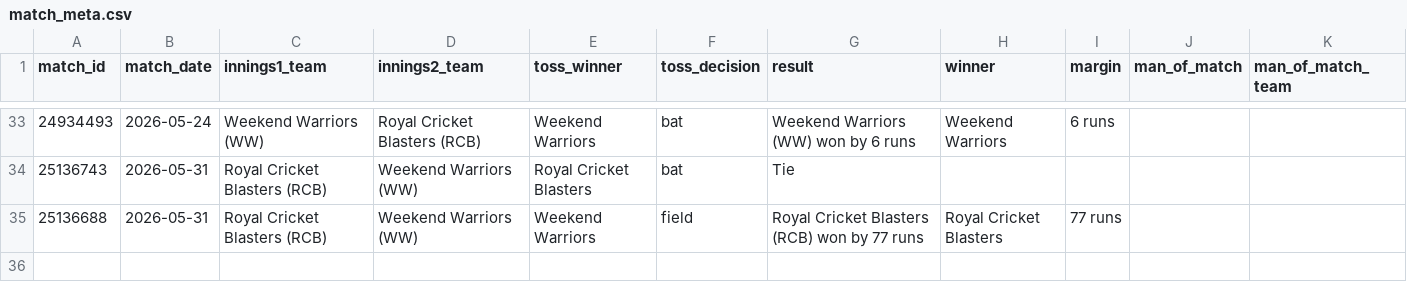
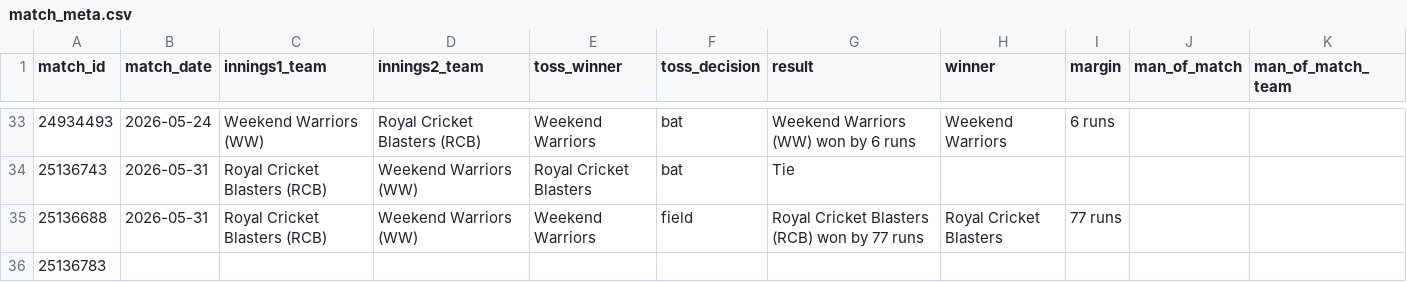
Before and after one commit to avr2222/machaxi-cricket, a CSV file: data/match_meta.csv, drawn as a sheet; only a part is shown, gaps mark what is left out.

```diff
--- a/data/match_meta.csv
+++ b/data/match_meta.csv
@@ -35 +35,2 @@ match_id,match_date,innings1_team,innings2_team,toss_winner,toss_decision,result
 25136688,2026-05-31,Royal Cricket Blasters (RCB),Weekend Warriors (WW),Weekend Warriors,field,Royal Cricket Blasters (RCB) won by 77 runs,Royal Cricket Blasters,77 runs,,
+25136783,,,,,,,,,,
```
Also changed, not shown: cricheroes_data/tournament_matches_summary.csv, 2 other files.
